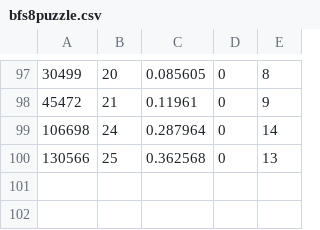
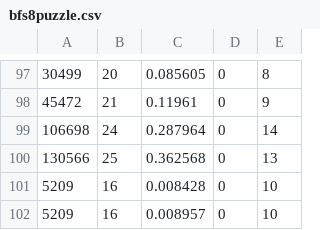
Before and after one commit to hugobbi/search-algorithms, a CSV file: old/results/bfs8puzzle.csv (was results/bfs8puzzle.csv), drawn as a sheet; only a part is shown, gaps mark what is left out; the diff names each change by its address in the sheet, - before the commit and + after, or states it on an @@ line.

```diff
--- a/results/bfs8puzzle.csv
+++ b/old/results/bfs8puzzle.csv
+row 101: 5209 | 16 | 0.008428 | 0 | 10
+row 102: 5209 | 16 | 0.008957 | 0 | 10
```
Also changed, not shown: old/results/astar8puzzle.csv, old/results/idastar8puzzle.csv, 27 other files.
